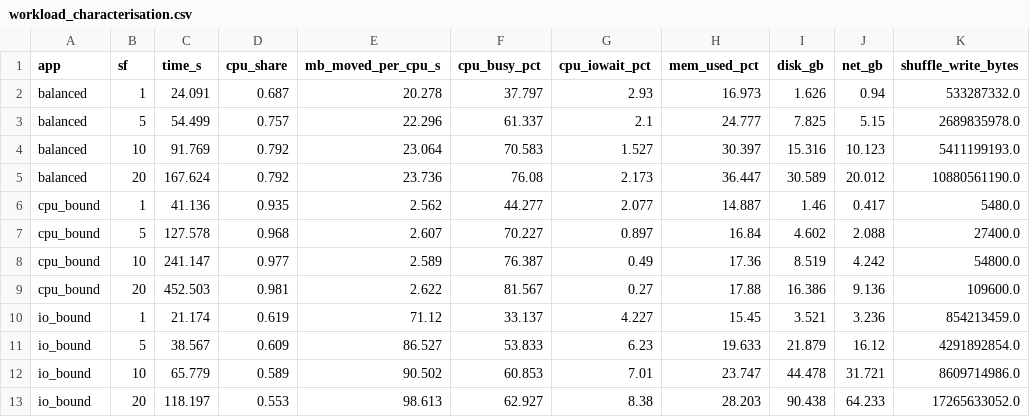
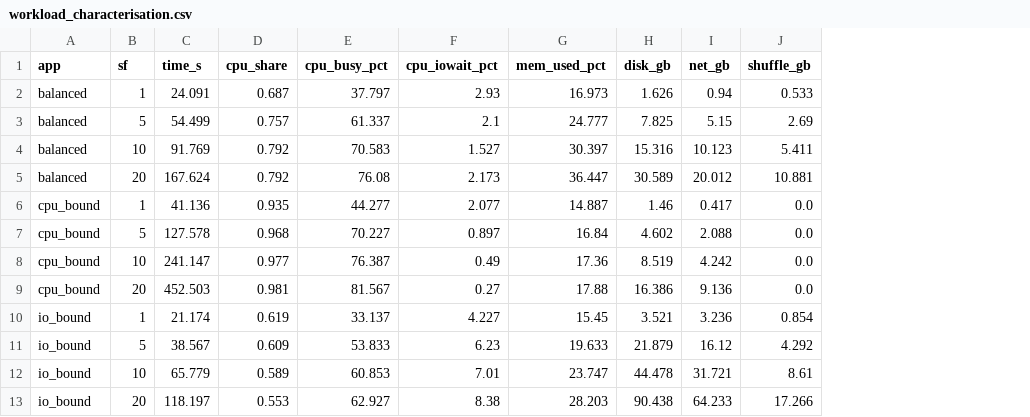
Before and after one commit to duongbinh2k1/CloudBigdataProject, a CSV file: analysis/tables/workload_characterisation.csv, drawn as a sheet; removed rows and columns are numbered as before the commit, all else as after; the diff names each change by its address in the sheet, - before the commit and + after, or states it on an @@ line.

```diff
--- a/analysis/tables/workload_characterisation.csv
+++ b/analysis/tables/workload_characterisation.csv
-column E (mb_moved_per_cpu_s), rows 2-13: 20.278 | 22.296 | 23.064 | 23.736 | 2.562 | 2.607 | 2.589 | 2.622 | 71.12 | 86.527 | 90.502 | 98.613
-column K (shuffle_write_bytes), rows 2-13: 533287332.0 | 2689835978.0 | 5411199193.0 | 10880561190.0 | 5480.0 | 27400.0 | 54800.0 | 109600.0 | 854213459.0 | 4291892854.0 | 8609714986.0 | 17265633052.0
+column J (shuffle_gb), rows 2-13: 0.533 | 2.69 | 5.411 | 10.881 | 0.0 | 0.0 | 0.0 | 0.0 | 0.854 | 4.292 | 8.61 | 17.266
```
Also changed, not shown: analysis/tables/summary.csv, results/codec_bench.csv, 25 other files.
